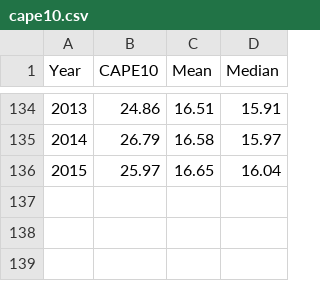
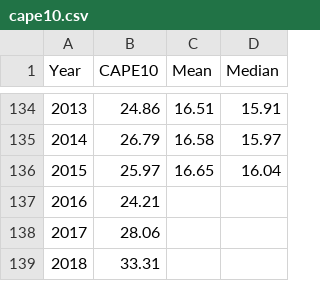
Before and after one commit to hoostus/prime-harvesting, a CSV file: cape10.csv, drawn as a sheet; only a part is shown, gaps mark what is left out; the diff names each change by its address in the sheet, - before the commit and + after, or states it on an @@ line.

Commit message:
add 2016-2018 to CAPE

```diff
--- a/cape10.csv
+++ b/cape10.csv
+row 137: 2016 | 24.21
+row 138: 2017 | 28.06
+row 139: 2018 | 33.31
```
